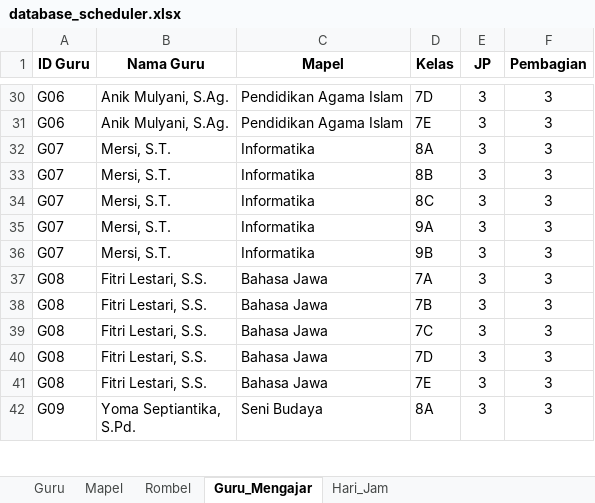
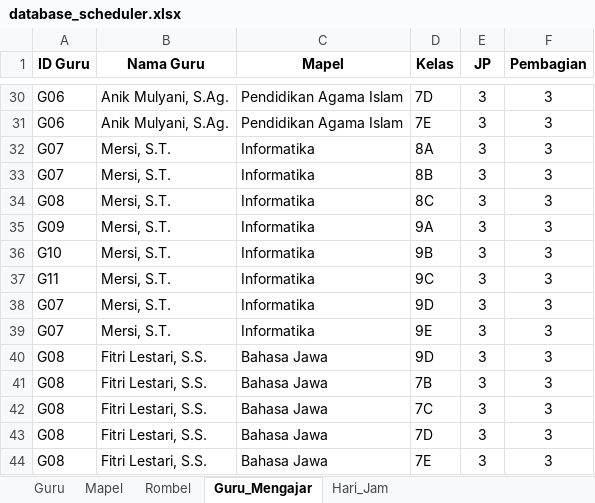
Before and after one commit to Mersirasyidah/smartschedulerv7, an Excel workbook: data/database_scheduler.xlsx, sheet Guru_Mengajar, drawn as a sheet; only a part is shown, gaps mark what is left out; the shorter side is filled out with more unchanged rows; values as stored, in another font and other column widths than the file's, no borders; addresses are those after the commit; the diff names each change by its address in the sheet, - before the commit and + after, or states it on an @@ line.

Commit message:
Add files via upload

```diff
--- a/data/database_scheduler.xlsx (sheet Guru_Mengajar)
+++ b/data/database_scheduler.xlsx (sheet Guru_Mengajar)
-A34 (ID Guru): G07
+A34 (ID Guru): G08
+row 35: G09 | Mersi, S.T. | Informatika | 9A | 3 | 3
+row 36: G10 | Mersi, S.T. | Informatika | 9B | 3 | 3
+row 37: G11 | Mersi, S.T. | Informatika | 9C | 3 | 3
-D38 (Kelas): 9A
+D38 (Kelas): 9D
-D39 (Kelas): 9B
+D39 (Kelas): 9E
-D40 (Kelas): 7A
+D40 (Kelas): 9D
```
